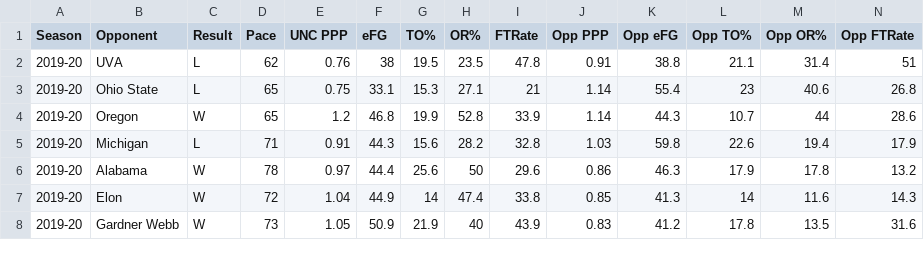
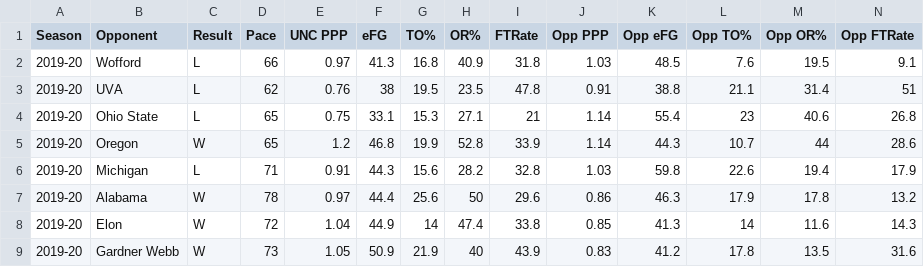
Before and after one commit to gallochris/dadgumboxscores, a CSV file: hugo_source/content/download/four_factors_all.csv, drawn as a sheet; only a part is shown.

```diff
--- a/hugo_source/content/download/four_factors_all.csv
+++ b/hugo_source/content/download/four_factors_all.csv
@@ -1,2 +1,3 @@
 Season,Opponent,Result,Pace,UNC PPP,eFG,TO%,OR%,FTRate,Opp PPP,Opp eFG,Opp TO%,Opp OR%,Opp FTRate
+2019-20,Wofford,L,66,0.97,41.3,16.8,40.9,31.8,1.03,48.5,7.6,19.5,9.1
 2019-20,UVA,L,62,0.76,38,19.5,23.5,47.8,0.91,38.8,21.1,31.4,51
```
Also changed, not shown: hugo_source/content/download/point_spreads.csv, hugo_source/content/download/refs.csv, 12 other files.
